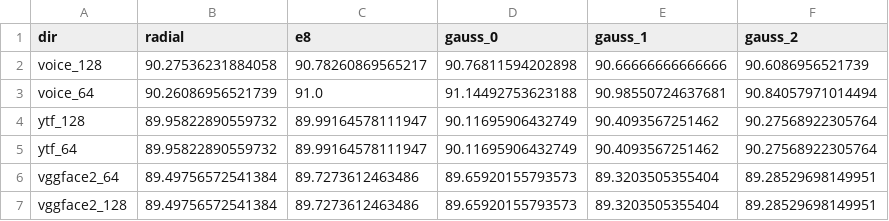
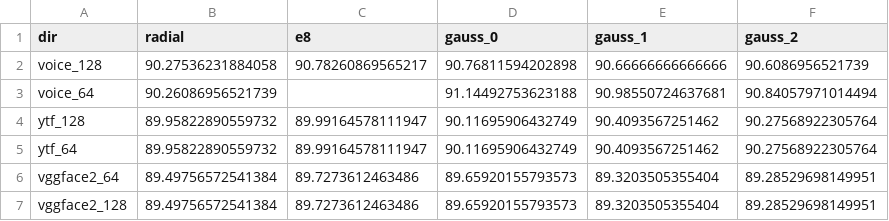
Before and after one commit to spaceybread/OSL-FE, a CSV file: analysis/results/tmr_90.csv, drawn as a sheet.

```diff
--- a/analysis/results/tmr_90.csv
+++ b/analysis/results/tmr_90.csv
@@ -2,3 +2,3 @@ dir,radial,e8,gauss_0,gauss_1,gauss_2
 voice_128,90.27536231884058,90.78260869565217,90.76811594202898,90.66666666666666,90.6086956521739
-voice_64,90.26086956521739,91.0,91.14492753623188,90.98550724637681,90.84057971014494
+voice_64,90.26086956521739,,91.14492753623188,90.98550724637681,90.84057971014494
 ytf_128,89.95822890559732,89.99164578111947,90.11695906432749,90.4093567251462,90.27568922305764
```
Also changed, not shown: analysis/results/diff_70.csv, analysis/results/diff_90.csv, 10 other files.
